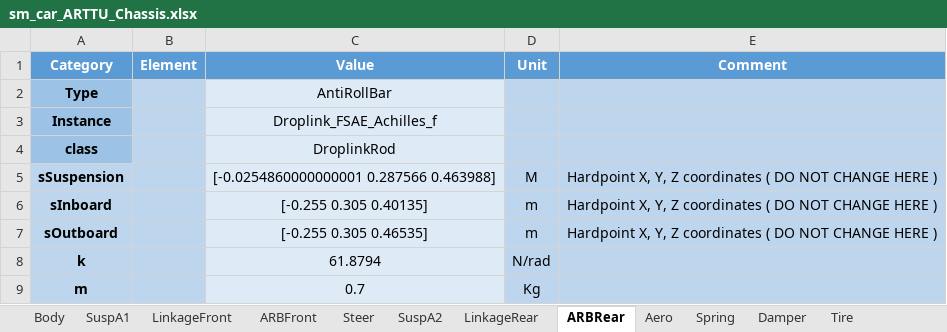
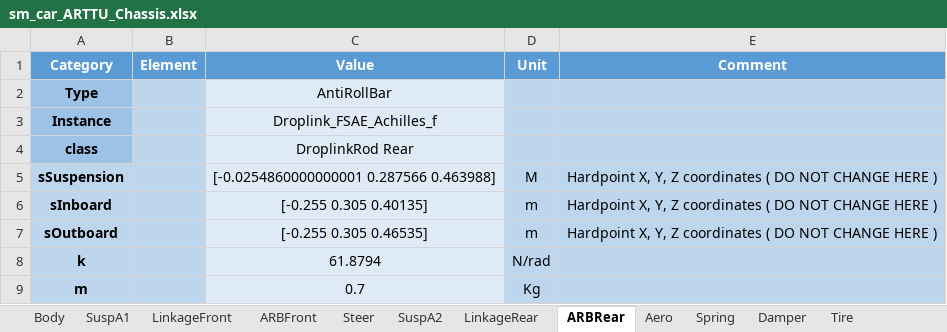
Before and after one commit to ganea-andrei-dragos-30321/VehicleModel, an Excel workbook: Scripts_Data/Data_Vehicle/sm_car_ARTTU_Chassis.xlsx, sheet ARBRear, drawn as a sheet; values as stored, in another font and other column widths than the file's, no borders; the diff names each change by its address in the sheet, - before the commit and + after, or states it on an @@ line.

```diff
--- a/Scripts_Data/Data_Vehicle/sm_car_ARTTU_Chassis.xlsx (sheet ARBRear)
+++ b/Scripts_Data/Data_Vehicle/sm_car_ARTTU_Chassis.xlsx (sheet ARBRear)
-C4 (Value): DroplinkRod
+C4 (Value): DroplinkRod Rear
```
Also changed, not shown: 33 other files.
